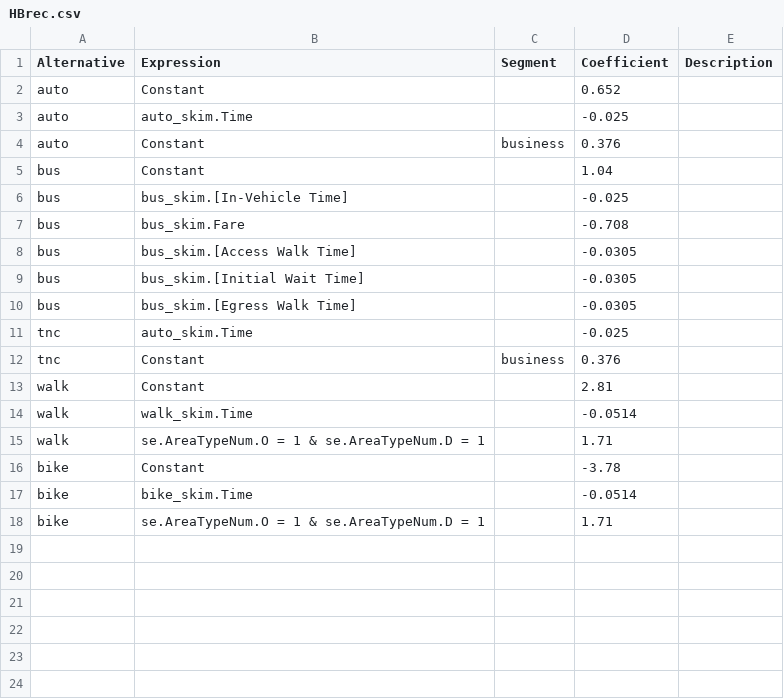
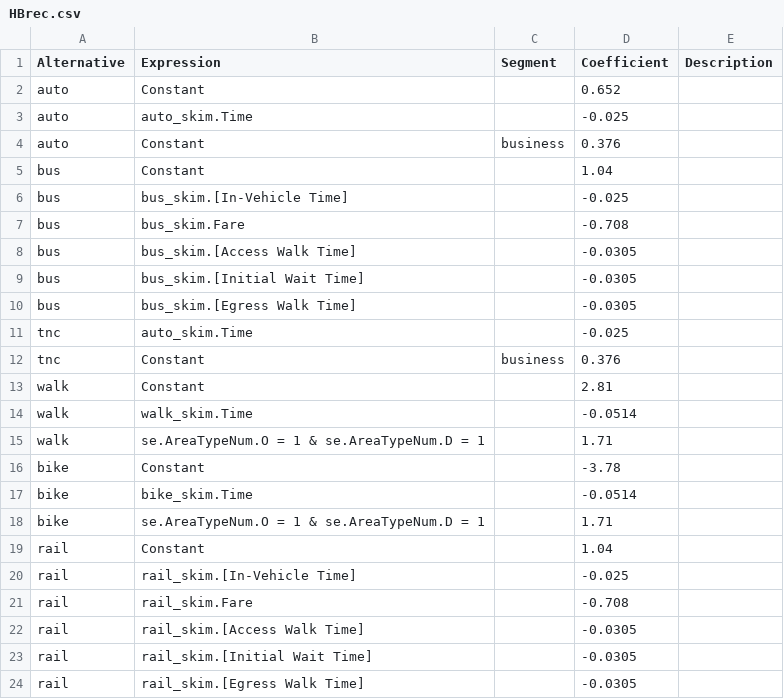
Before and after one commit to Caliper-Corporation/OahuTDFM, a CSV file: master/visitors/mc/HBrec.csv, drawn as a sheet; the diff names each change by its address in the sheet, - before the commit and + after, or states it on an @@ line.

Commit message:
Add rail to visitor mc
Asserted rail coefficients (matching bus) and added code to automatically pull rail out of the mc model if it isn't present in the scenario. Also updated how visitor trips are added to final OD matrices to account for rail.

```diff
--- a/master/visitors/mc/HBrec.csv
+++ b/master/visitors/mc/HBrec.csv
+row 19: rail | Constant |  | 1.04
+row 20: rail | rail_skim.[In-Vehicle Time] |  | -0.025
+row 21: rail | rail_skim.Fare |  | -0.708
+row 22: rail | rail_skim.[Access Walk Time] |  | -0.0305
+row 23: rail | rail_skim.[Initial Wait Time] |  | -0.0305
+row 24: rail | rail_skim.[Egress Walk Time] |  | -0.0305
```
Also changed, not shown: master/visitors/mc/HBEat.csv, master/visitors/mc/HBO.csv, 4 other files.
